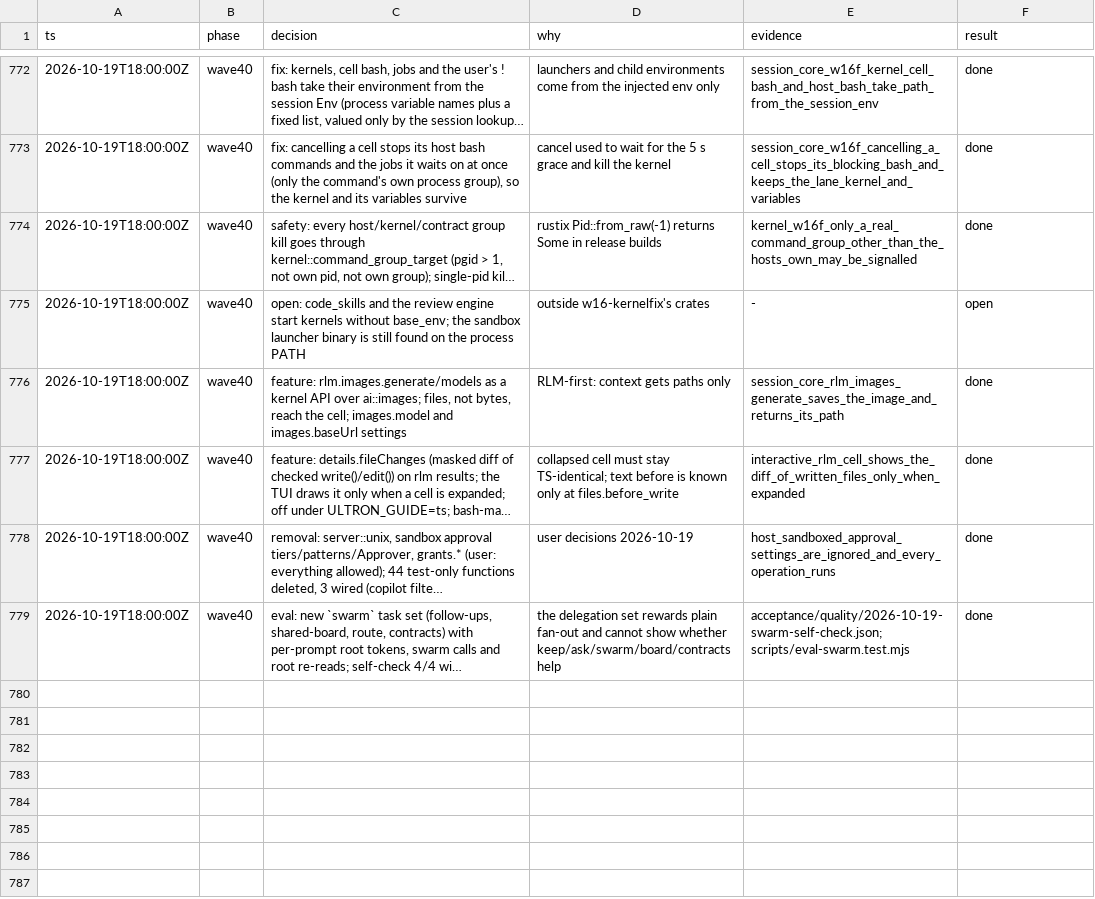
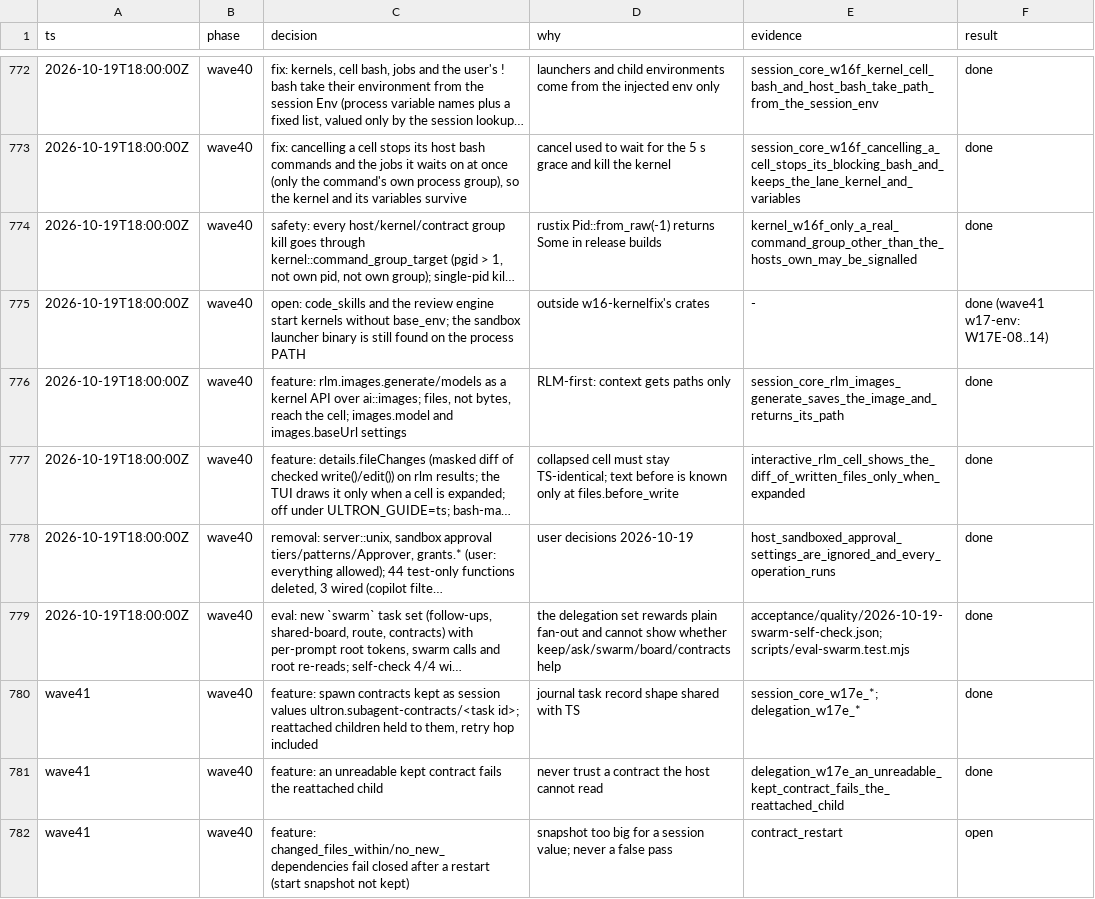
Before and after one commit to alfredosdpiii/ultron, a TSV file: docs/rust-rewrite/decisions.tsv, drawn as a sheet; only a part is shown, gaps mark what is left out; long unchanged cells end in …; the diff covers the shown part only; the diff names each change by its address in the sheet, - before the commit and + after, or states it on an @@ line.

```diff
--- a/docs/rust-rewrite/decisions.tsv
+++ b/docs/rust-rewrite/decisions.tsv
-F775 (result): open
+F775 (result): done (wave41 w17-env: W17E-08..14)
+row 780: wave41 | wave40 | feature: spawn contracts kept as session values ultron.subagent-contracts/<task id>; reattached children held to them, retry hop included | journal task record shape shared with TS | session_core_w17e_*; delegation_w17e_* | done
+row 781: wave41 | wave40 | feature: an unreadable kept contract fails the reattached child | never trust a contract the host cannot read | delegation_w17e_an_unreadable_kept_contract_fails_the_reattached_child | done
+row 782: wave41 | wave40 | feature: changed_files_within/no_new_dependencies fail closed after a restart (start snapshot not kept) | snapshot too big for a session value; never a false pass | contract_restart | open
```
Also changed, not shown: 8 added rows elsewhere in this file, docs/rust-rewrite/ledger.tsv, 52 other files.
